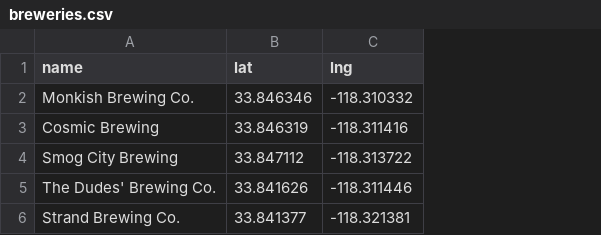
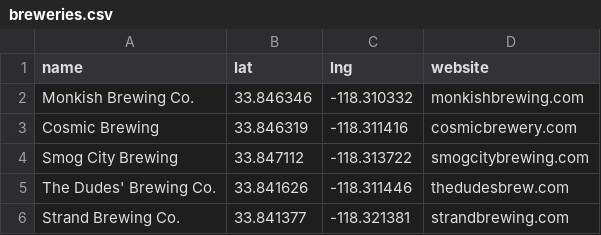
Before and after one commit to fentontaylor/DevelopingDataProducts, a CSV file: Project1/breweries.csv, drawn as a sheet; the diff names each change by its address in the sheet, - before the commit and + after, or states it on an @@ line.

Commit message:
working website popups

```diff
--- a/Project1/breweries.csv
+++ b/Project1/breweries.csv
+column D (website), rows 2-6: monkishbrewing.com | cosmicbrewery.com | smogcitybrewing.com | thedudesbrew.com | strandbrewing.com
```
Also changed, not shown: 2 other files.
